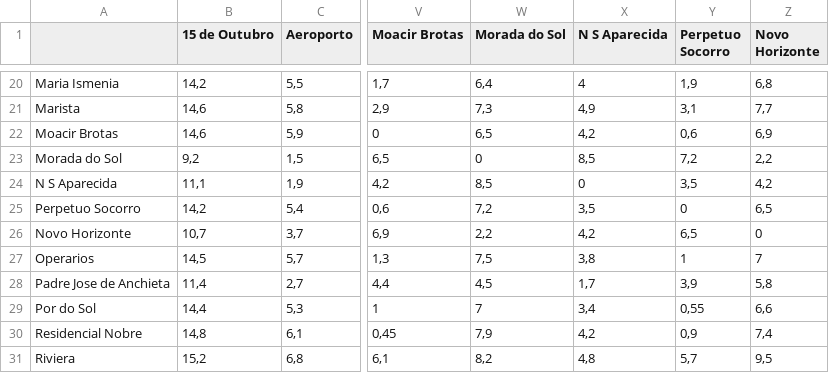
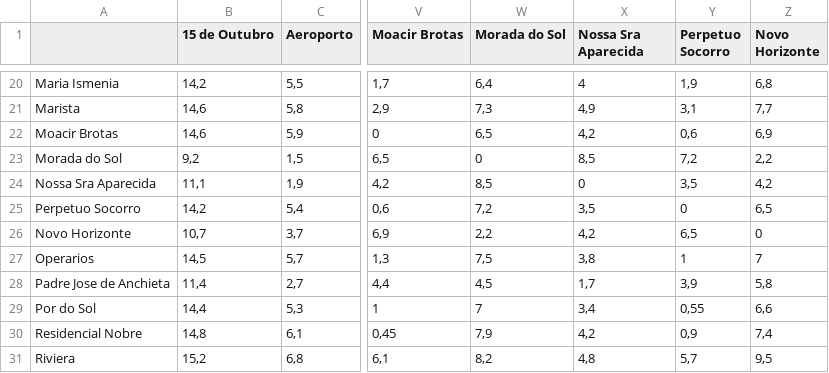
Before and after one commit to luizventurote/bus-route-genetic-algorithm, a CSV file: data.csv, drawn as a sheet; only a part is shown, gaps mark what is left out; the diff names each change by its address in the sheet, - before the commit and + after, or states it on an @@ line.

```diff
--- a/data.csv
+++ b/data.csv
-X1: N S Aparecida
+X1: Nossa Sra Aparecida
-A24: N S Aparecida
+A24: Nossa Sra Aparecida
```
Also changed, not shown: 4 other files.
